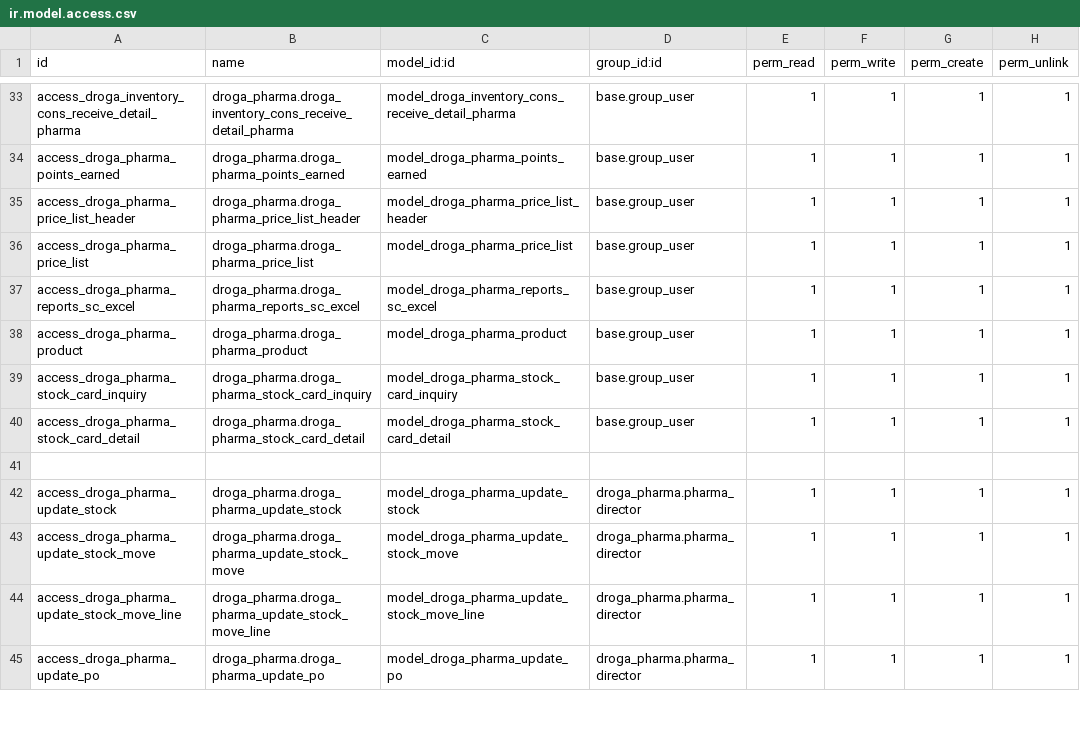
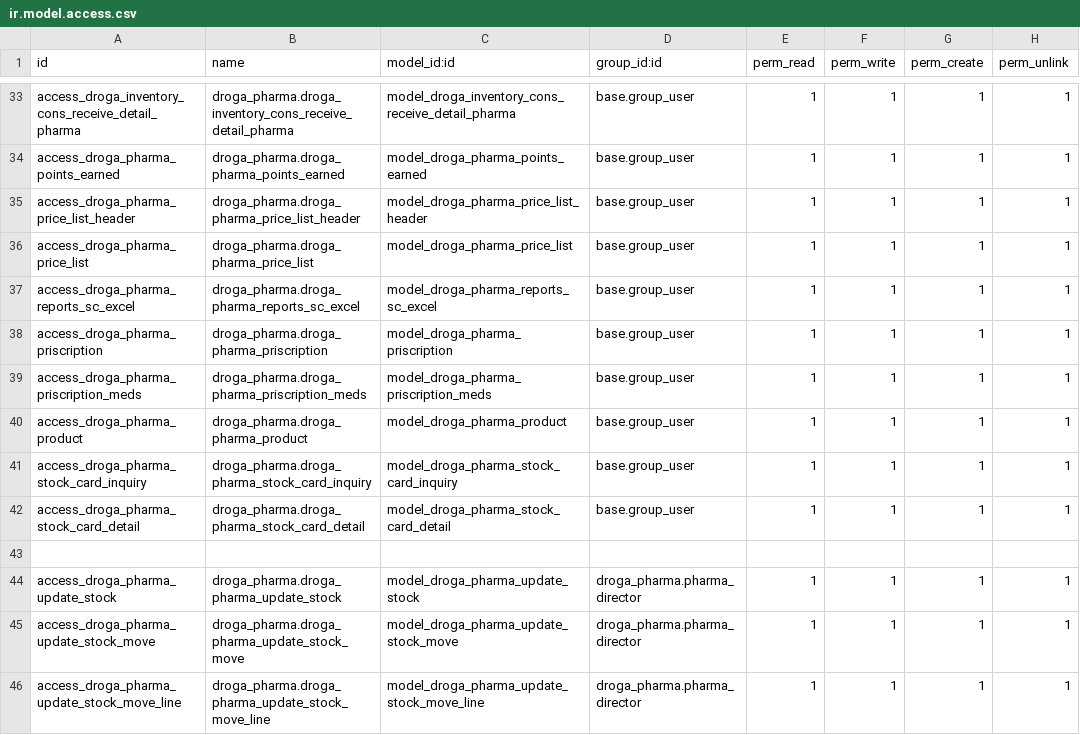
Before and after one commit to phillmona-dev/ecs_erp, a CSV file: droga_pharma/security/ir.model.access.csv, drawn as a sheet; only a part is shown, gaps mark what is left out; the shorter side is filled out with more unchanged rows.

Commit message:
Pharmacy prescription

```diff
--- a/droga_pharma/security/ir.model.access.csv
+++ b/droga_pharma/security/ir.model.access.csv
@@ -37,2 +37,4 @@ access_droga_pharma_price_list,droga_pharma.droga_pharma_price_list,model_droga_
 access_droga_pharma_reports_sc_excel,droga_pharma.droga_pharma_reports_sc_excel,model_droga_pharma_reports_sc_excel,base.group_user,1,1,1,1
+access_droga_pharma_priscription,droga_pharma.droga_pharma_priscription,model_droga_pharma_priscription,base.group_user,1,1,1,1
+access_droga_pharma_priscription_meds,droga_pharma.droga_pharma_priscription_meds,model_droga_pharma_priscription_meds,base.group_user,1,1,1,1
 access_droga_pharma_product,droga_pharma.droga_pharma_product,model_droga_pharma_product,base.group_user,1,1,1,1
```
Also changed, not shown: 7 other files.
